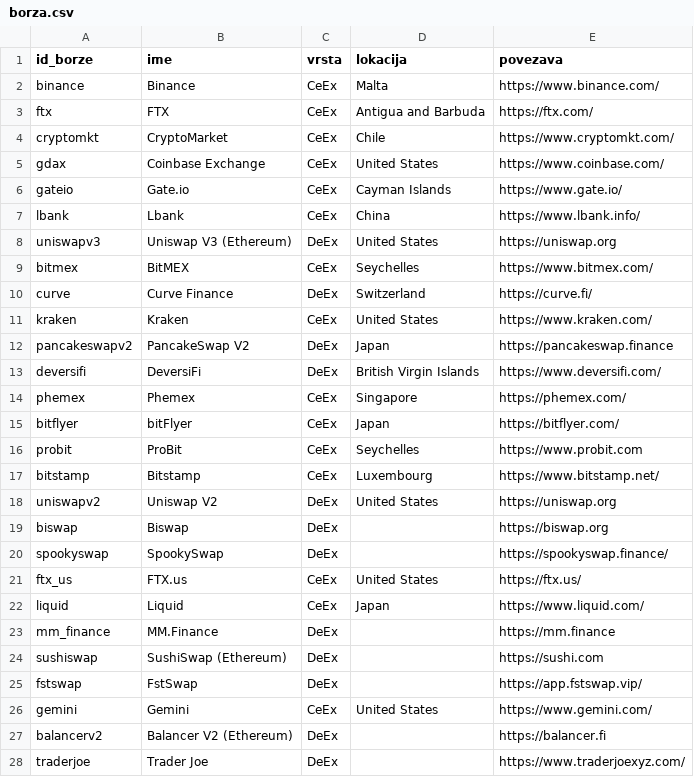
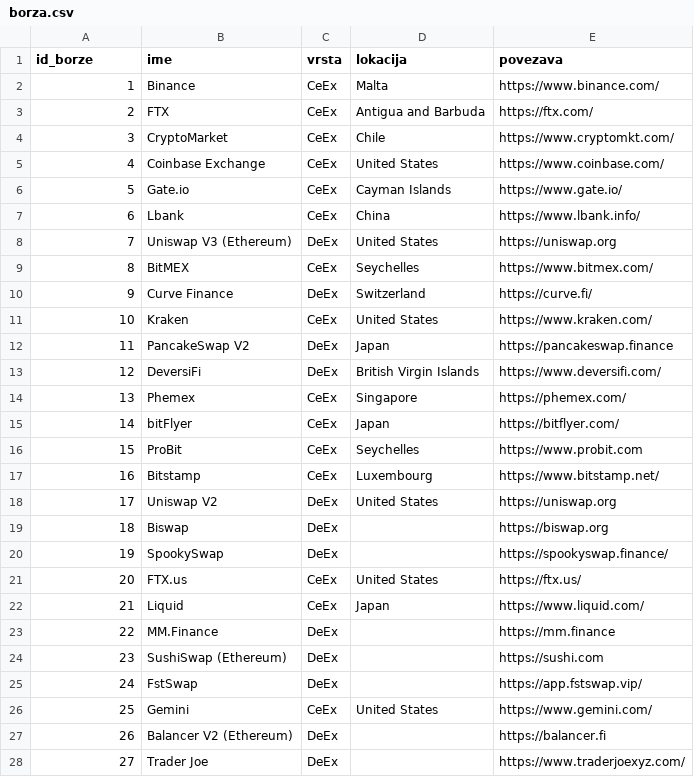
Before and after one commit to MatejRojec/Gamma, a CSV file: Podatki/borze/borza.csv, drawn as a sheet; only a part is shown; the diff covers the shown part only.

```diff
--- a/Podatki/borze/borza.csv
+++ b/Podatki/borze/borza.csv
@@ -1,28 +1,28 @@
 id_borze,ime,vrsta,lokacija,povezava
-binance,Binance,CeEx,Malta,https://www.binance.com/
-ftx,FTX,CeEx,Antigua and Barbuda,https://ftx.com/
-cryptomkt,CryptoMarket,CeEx,Chile,https://www.cryptomkt.com/
-gdax,Coinbase Exchange,CeEx,United States,https://www.coinbase.com/
-gateio,Gate.io,CeEx,Cayman Islands,https://www.gate.io/
-lbank,Lbank,CeEx,China,https://www.lbank.info/
-uniswapv3,Uniswap V3 (Ethereum),DeEx,United States,https://uniswap.org
-bitmex,BitMEX,CeEx,Seychelles,https://www.bitmex.com/
-curve,Curve Finance,DeEx,Switzerland,https://curve.fi/
-kraken,Kraken,CeEx,United States,https://www.kraken.com/
-pancakeswapv2,PancakeSwap V2,DeEx,Japan,https://pancakeswap.finance
-deversifi,DeversiFi,DeEx,British Virgin Islands,https://www.deversifi.com/
-phemex,Phemex,CeEx,Singapore,https://phemex.com/
-bitflyer,bitFlyer,CeEx,Japan,https://bitflyer.com/
-probit,ProBit,CeEx,Seychelles,https://www.probit.com
-bitstamp,Bitstamp,CeEx,Luxembourg,https://www.bitstamp.net/
-uniswapv2,Uniswap V2,DeEx,United States,https://uniswap.org
-biswap,Biswap,DeEx,,https://biswap.org
-spookyswap,SpookySwap,DeEx,,https://spookyswap.finance/
-ftx_us,FTX.us,CeEx,United States,https://ftx.us/
-liquid,Liquid,CeEx,Japan,https://www.liquid.com/
-mm_finance,MM.Finance,DeEx,,https://mm.finance
-sushiswap,SushiSwap (Ethereum),DeEx,,https://sushi.com
-fstswap,FstSwap,DeEx,,https://app.fstswap.vip/
-gemini,Gemini,CeEx,United States,https://www.gemini.com/
-balancerv2,Balancer V2 (Ethereum),DeEx,,https://balancer.fi
-traderjoe,Trader Joe,DeEx,,https://www.traderjoexyz.com/
+1,Binance,CeEx,Malta,https://www.binance.com/
+2,FTX,CeEx,Antigua and Barbuda,https://ftx.com/
+3,CryptoMarket,CeEx,Chile,https://www.cryptomkt.com/
+4,Coinbase Exchange,CeEx,United States,https://www.coinbase.com/
+5,Gate.io,CeEx,Cayman Islands,https://www.gate.io/
+6,Lbank,CeEx,China,https://www.lbank.info/
+7,Uniswap V3 (Ethereum),DeEx,United States,https://uniswap.org
+8,BitMEX,CeEx,Seychelles,https://www.bitmex.com/
+9,Curve Finance,DeEx,Switzerland,https://curve.fi/
+10,Kraken,CeEx,United States,https://www.kraken.com/
+11,PancakeSwap V2,DeEx,Japan,https://pancakeswap.finance
+12,DeversiFi,DeEx,British Virgin Islands,https://www.deversifi.com/
+13,Phemex,CeEx,Singapore,https://phemex.com/
+14,bitFlyer,CeEx,Japan,https://bitflyer.com/
+15,ProBit,CeEx,Seychelles,https://www.probit.com
+16,Bitstamp,CeEx,Luxembourg,https://www.bitstamp.net/
+17,Uniswap V2,DeEx,United States,https://uniswap.org
+18,Biswap,DeEx,,https://biswap.org
+19,SpookySwap,DeEx,,https://spookyswap.finance/
+20,FTX.us,CeEx,United States,https://ftx.us/
+21,Liquid,CeEx,Japan,https://www.liquid.com/
+22,MM.Finance,DeEx,,https://mm.finance
+23,SushiSwap (Ethereum),DeEx,,https://sushi.com
+24,FstSwap,DeEx,,https://app.fstswap.vip/
+25,Gemini,CeEx,United States,https://www.gemini.com/
+26,Balancer V2 (Ethereum),DeEx,,https://balancer.fi
+27,Trader Joe,DeEx,,https://www.traderjoexyz.com/
```
Also changed, not shown: 73 edited cells elsewhere in this file, Podatki/crypto/crypto.csv, 2 other files.
